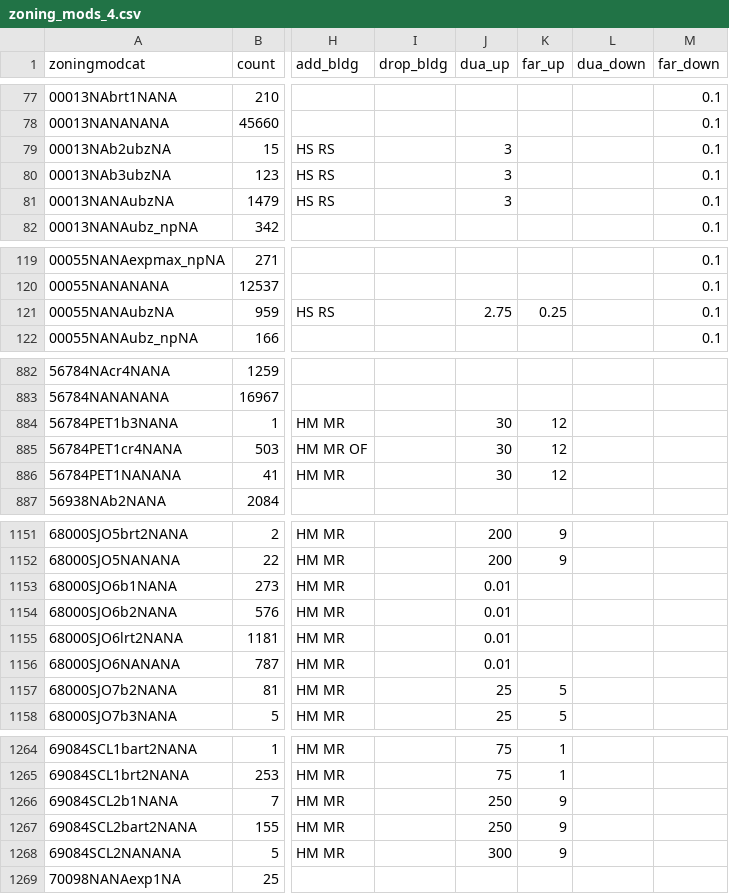
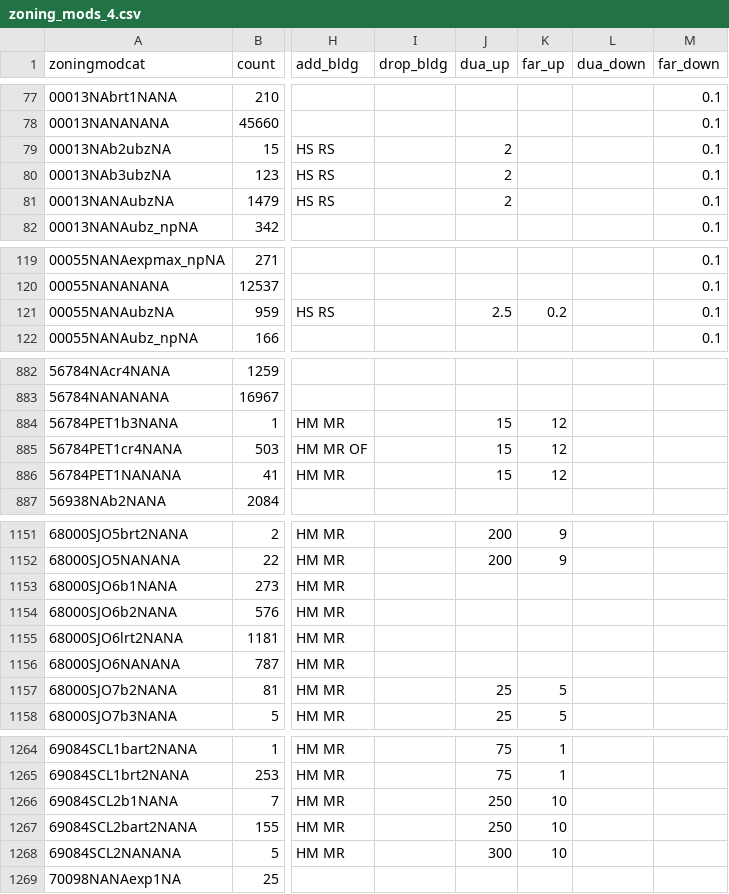
Before and after one commit to UDST/bayarea_urbansim, a CSV file: data/zoning_mods_4.csv, drawn as a sheet; only a part is shown, gaps mark what is left out; the diff covers the shown part only; the diff names each change by its address in the sheet, - before the commit and + after, or states it on an @@ line.

```diff
--- a/data/zoning_mods_4.csv
+++ b/data/zoning_mods_4.csv
-J79:J81 (dua_up): 3
+J79:J81 (dua_up): 2
-J121 (dua_up): 2.75
+J121 (dua_up): 2.5
-K121 (far_up): 0.25
+K121 (far_up): 0.2
-J884:J886 (dua_up): 30
+J884:J886 (dua_up): 15
-J1153:J1156 (dua_up): 0.01
+J1153:J1156 (dua_up): (empty)
-K1266:K1268 (far_up): 9
+K1266:K1268 (far_up): 10
```
Also changed, not shown: 24 edited cells elsewhere in this file, data/development_projects.csv.
